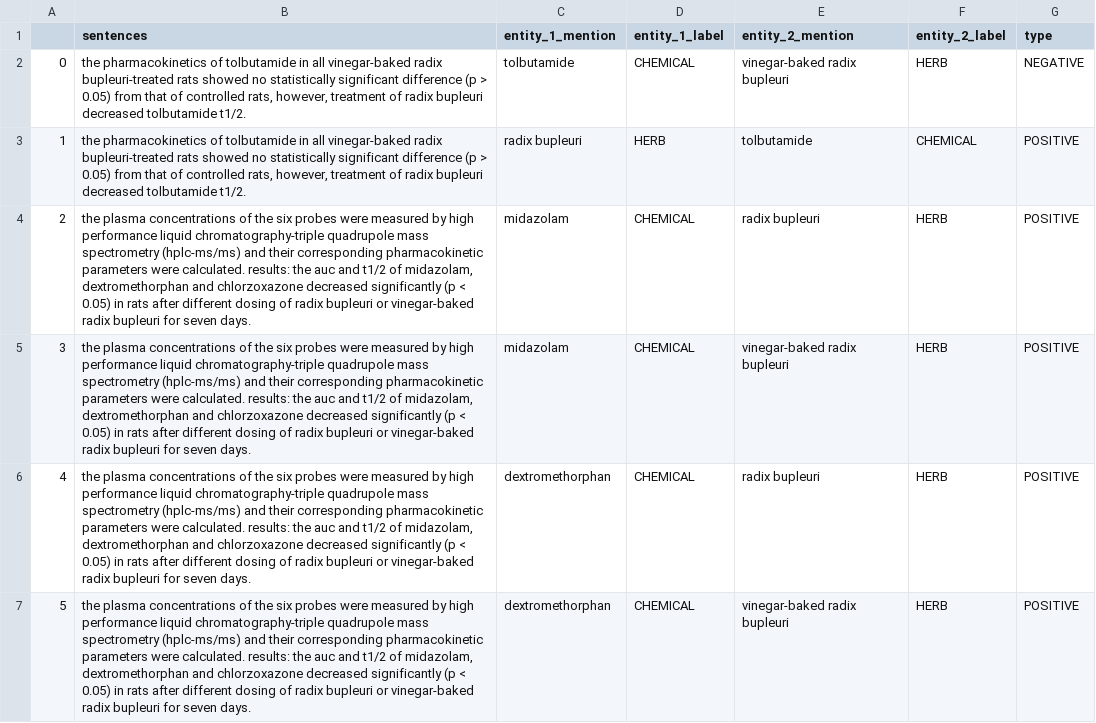
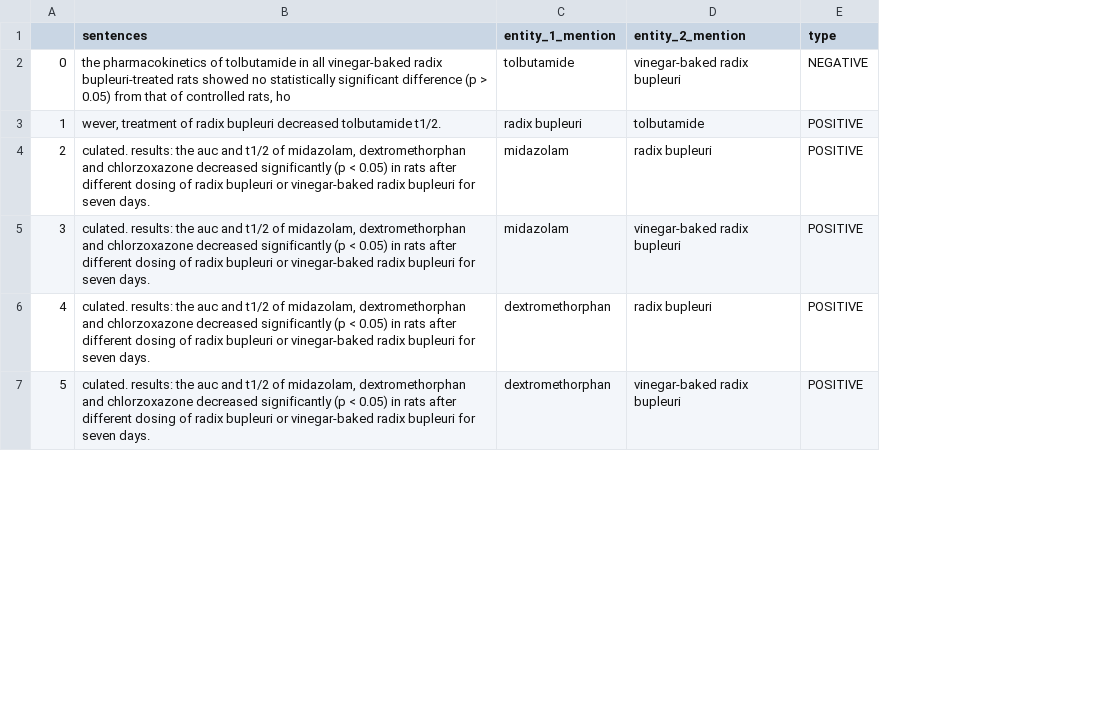
Before and after one commit to erkanotales/bert_herb_drug, a CSV file: datasets/valid_new.csv, drawn as a sheet; only a part is shown; the diff covers the shown part only; the diff names each change by its address in the sheet, - before the commit and + after, or states it on an @@ line.

```diff
--- a/datasets/valid_new.csv
+++ b/datasets/valid_new.csv
-column D (entity_1_label), rows 2-7: CHEMICAL | HERB | CHEMICAL | CHEMICAL | CHEMICAL | CHEMICAL
-column F (entity_2_label), rows 2-7: HERB | CHEMICAL | HERB | HERB | HERB | HERB
-B2 (sentences): …controlled rats, however, treatment of radix bupleuri decreased tolbutamide t1/2.
+B2 (sentences): …controlled rats, ho
-B3 (sentences): the pharmacokinetics of tolbutamide in all vinegar-baked radix bupleuri-treated rats showed no statistically significant difference (p > 0.05) from that of controlled rats, however, treatment of…
+B3 (sentences): wever, treatment of…
-B4:B7 (sentences): the plasma concentrations of the six probes were measured by high performance liquid chromatography-triple quadrupole mass spectrometry (hplc-ms/ms) and their corresponding pharmacokinetic parameters were calculated. results: the…
+B4:B7 (sentences): culated. results: the…
```
Also changed, not shown: 22 edited cells elsewhere in this file, datasets/train_new.csv, 3 other files.
